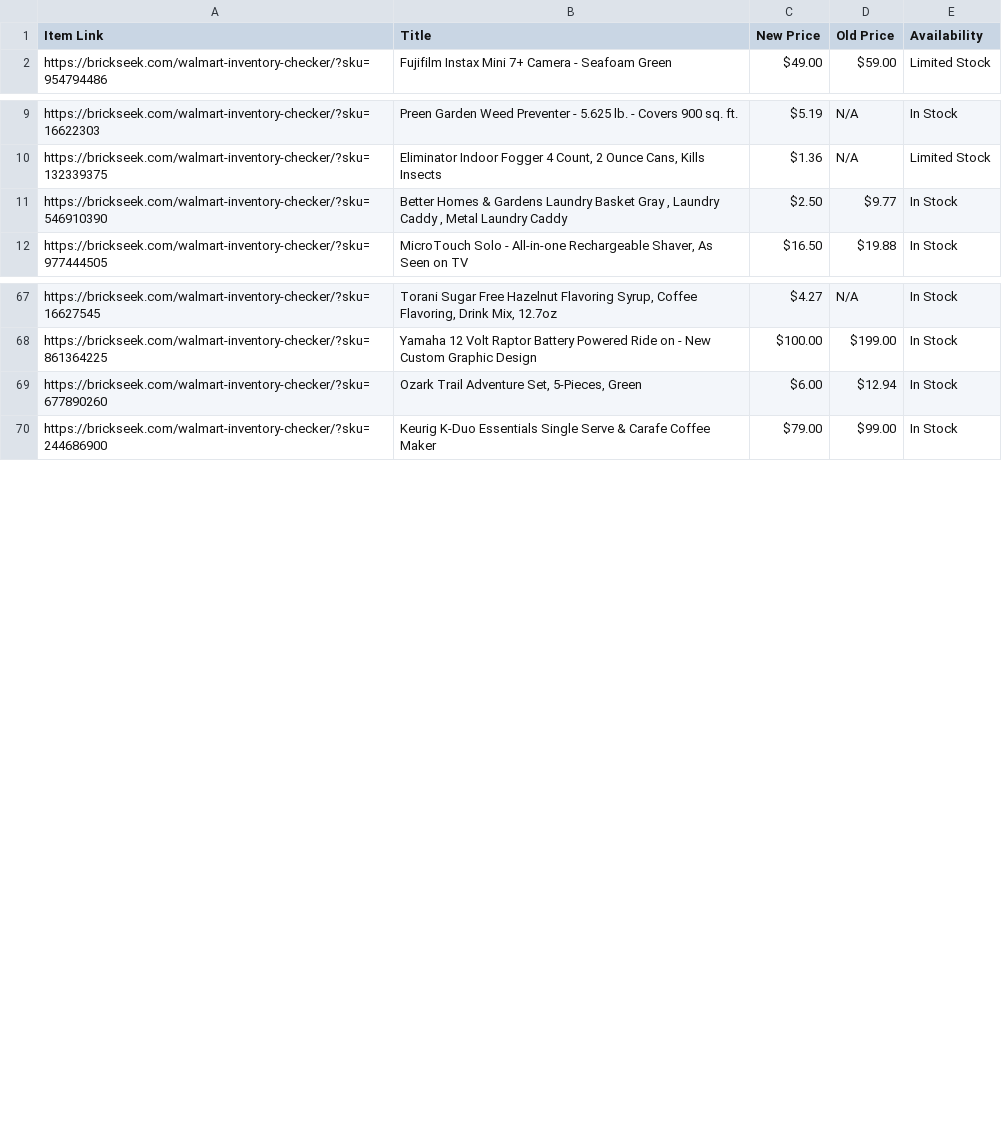
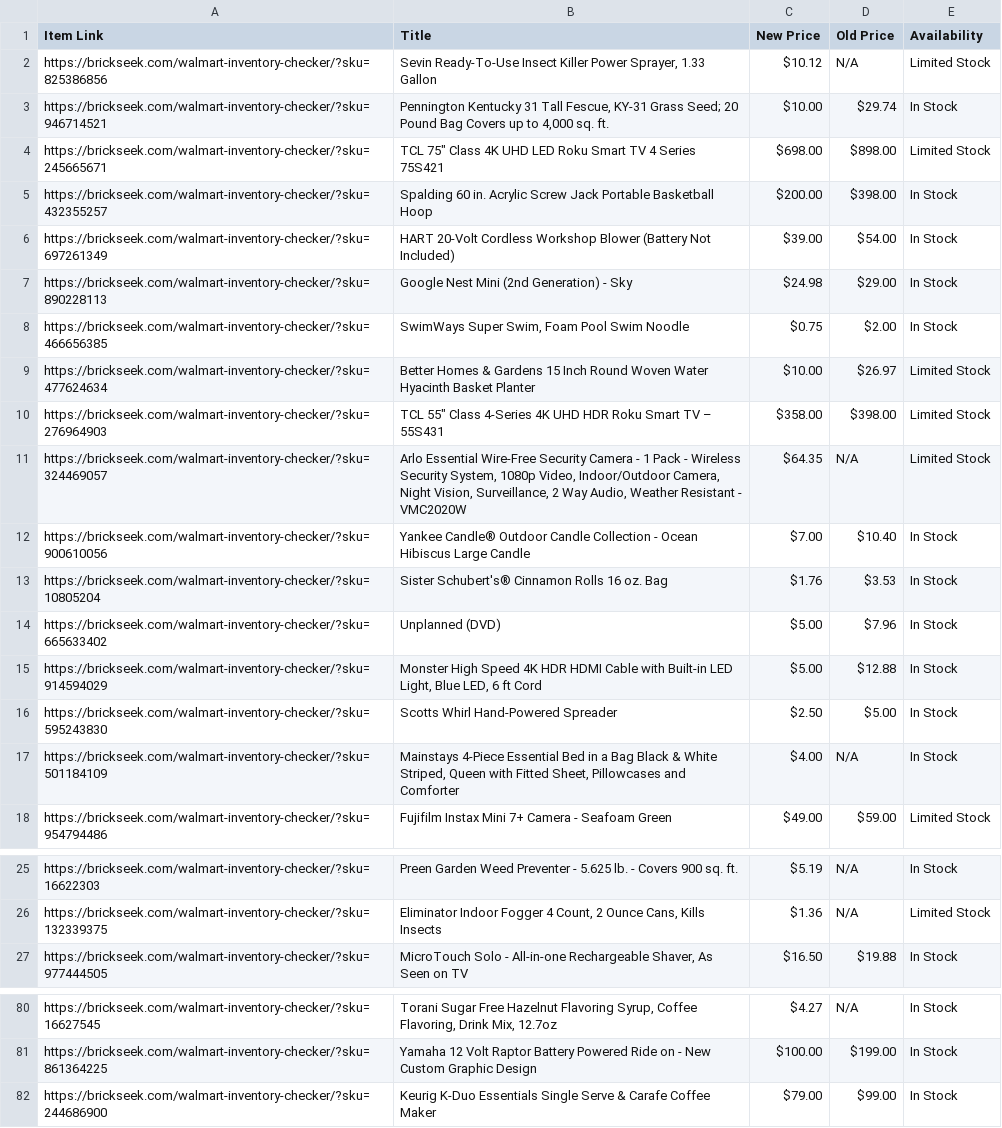
Before and after one commit to Professor42/brickseek, a CSV file: WM.csv, drawn as a sheet; only a part is shown, gaps mark what is left out; the diff covers the shown part only.

```diff
--- a/WM.csv
+++ b/WM.csv
@@ -1,2 +1,18 @@
 Item Link,Title,New Price,Old Price,Availability
+https://brickseek.com/walmart-inventory-checker/?sku=825386856,"Sevin Ready-To-Use Insect Killer Power Sprayer, 1.33 Gallon",$10.12,N/A,Limited Stock
+https://brickseek.com/walmart-inventory-checker/?sku=946714521,"Pennington Kentucky 31 Tall Fescue, KY-31 Grass Seed; 20 Pound Bag Covers up to 4,000 sq. ft.",$10.00,$29.74,In Stock
+https://brickseek.com/walmart-inventory-checker/?sku=245665671,"TCL 75"" Class 4K UHD LED Roku Smart TV 4 Series 75S421",$698.00,$898.00,Limited Stock
+https://brickseek.com/walmart-inventory-checker/?sku=432355257,Spalding 60 in. Acrylic Screw Jack Portable Basketball Hoop,$200.00,$398.00,In Stock
+https://brickseek.com/walmart-inventory-checker/?sku=697261349,HART 20-Volt Cordless Workshop Blower (Battery Not Included),$39.00,$54.00,In Stock
+https://brickseek.com/walmart-inventory-checker/?sku=890228113,Google Nest Mini (2nd Generation) - Sky,$24.98,$29.00,In Stock
+https://brickseek.com/walmart-inventory-checker/?sku=466656385,"SwimWays Super Swim, Foam Pool Swim Noodle",$0.75,$2.00,In Stock
+https://brickseek.com/walmart-inventory-checker/?sku=477624634,Better Homes & Gardens 15 Inch Round Woven Water Hyacinth Basket Planter,$10.00,$26.97,Limited Stock
+https://brickseek.com/walmart-inventory-checker/?sku=276964903,"TCL 55"" Class 4-Series 4K UHD HDR Roku Smart TV – 55S431",$358.00,$398.00,Limited Stock
+https://brickseek.com/walmart-inventory-checker/?sku=324469057,"Arlo Essential Wire-Free Security Camera - 1 Pack - Wireless Security System, 1080p Video, Indoor/Outdoor Camera, Night Vision, Surveillance, 2 Way Audio, Weather Resistant - VMC2020W",$64.35,N/A,Limited Stock
+https://brickseek.com/walmart-inventory-checker/?sku=900610056,Yankee Candle® Outdoor Candle Collection - Ocean Hibiscus Large Candle,$7.00,$10.40,In Stock
+https://brickseek.com/walmart-inventory-checker/?sku=10805204,Sister Schubert's® Cinnamon Rolls 16 oz. Bag,$1.76,$3.53,In Stock
+https://brickseek.com/walmart-inventory-checker/?sku=665633402,Unplanned (DVD),$5.00,$7.96,In Stock
+https://brickseek.com/walmart-inventory-checker/?sku=914594029,"Monster High Speed 4K HDR HDMI Cable with Built-in LED Light, Blue LED, 6 ft Cord",$5.00,$12.88,In Stock
+https://brickseek.com/walmart-inventory-checker/?sku=595243830,Scotts Whirl Hand-Powered Spreader,$2.50,$5.00,In Stock
+https://brickseek.com/walmart-inventory-checker/?sku=501184109,"Mainstays 4-Piece Essential Bed in a Bag Black & White Striped, Queen with Fitted Sheet, Pillowcases and Comforter",$4.00,N/A,In Stock
 https://brickseek.com/walmart-inventory-checker/?sku=954794486,Fujifilm Instax Mini 7+ Camera - Seafoam Green,$49.00,$59.00,Limited Stock
@@ -10,3 +26,2 @@ https://brickseek.com/walmart-inventory-checker/?sku=16622303,Preen Garden Weed
 https://brickseek.com/walmart-inventory-checker/?sku=132339375,"Eliminator Indoor Fogger 4 Count, 2 Ounce Cans, Kills Insects",$1.36,N/A,Limited Stock
-https://brickseek.com/walmart-inventory-checker/?sku=546910390,"Better Homes & Gardens Laundry Basket Gray , Laundry Caddy , Metal Laundry Caddy",$2.50,$9.77,In Stock
 https://brickseek.com/walmart-inventory-checker/?sku=977444505,"MicroTouch Solo - All-in-one Rechargeable Shaver, As Seen on TV",$16.50,$19.88,In Stock
@@ -68,3 +81,2 @@ https://brickseek.com/walmart-inventory-checker/?sku=16627545,"Torani Sugar Free
 https://brickseek.com/walmart-inventory-checker/?sku=861364225,Yamaha 12 Volt Raptor Battery Powered Ride on - New Custom Graphic Design,$100.00,$199.00,In Stock
-https://brickseek.com/walmart-inventory-checker/?sku=677890260,"Ozark Trail Adventure Set, 5-Pieces, Green",$6.00,$12.94,In Stock
 https://brickseek.com/walmart-inventory-checker/?sku=244686900,Keurig K-Duo Essentials Single Serve & Carafe Coffee Maker,$79.00,$99.00,In Stock
```
Also changed, not shown: 3 added rows and 16 removed rows elsewhere in this file.
